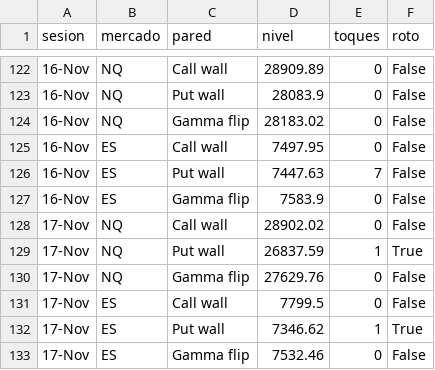
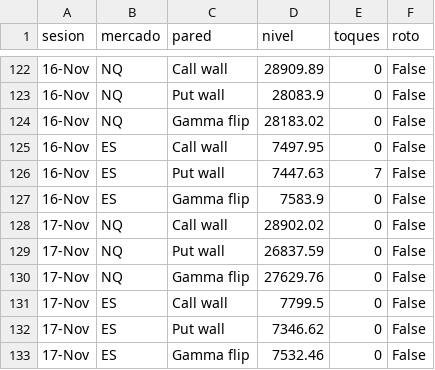
Before and after one commit to gagoernesto6-byte/centro-trading, a CSV file: datos/gex/toques.csv, drawn as a sheet; only a part is shown, gaps mark what is left out.

```diff
--- a/datos/gex/toques.csv
+++ b/datos/gex/toques.csv
@@ -128,6 +128,6 @@ sesion,mercado,pared,nivel,toques,roto
 17-Nov,NQ,Call wall,28902.02,0,False
-17-Nov,NQ,Put wall,26837.59,1,True
+17-Nov,NQ,Put wall,26837.59,0,False
 17-Nov,NQ,Gamma flip,27629.76,0,False
 17-Nov,ES,Call wall,7799.5,0,False
-17-Nov,ES,Put wall,7346.62,1,True
+17-Nov,ES,Put wall,7346.62,0,False
 17-Nov,ES,Gamma flip,7532.46,0,False
```
Also changed, not shown: 4 other files.
